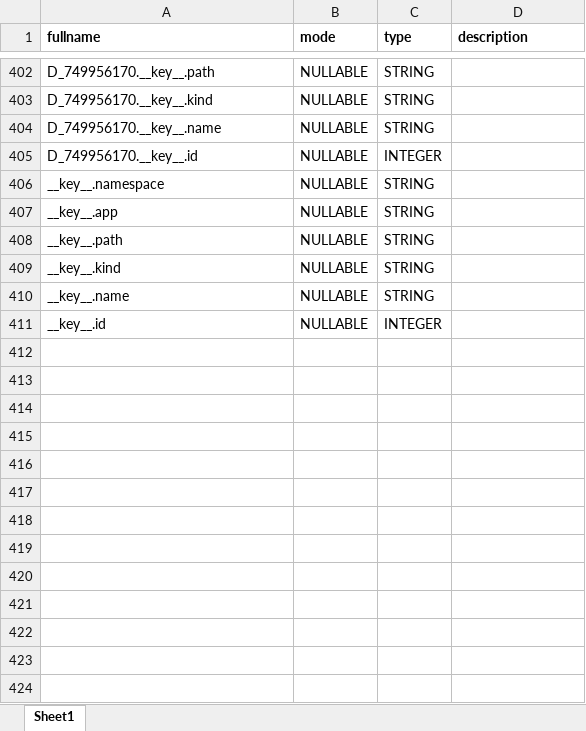
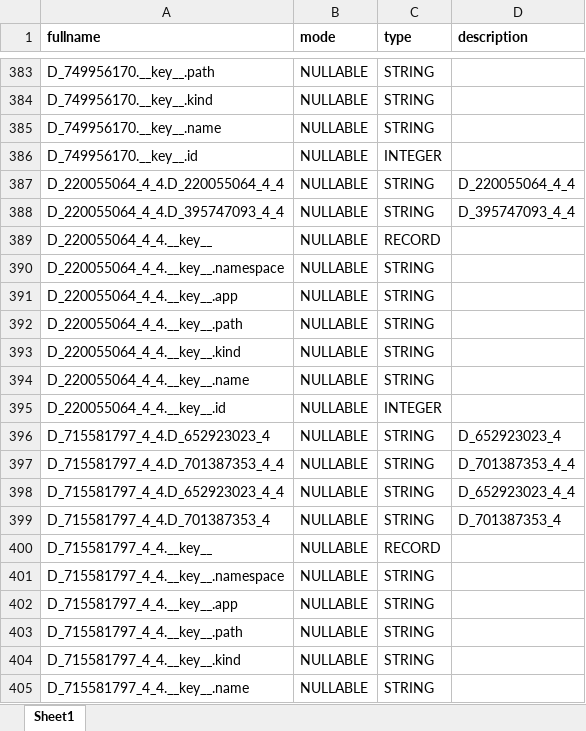
Before and after one commit to Analyticsphere/flatteningRequests, an Excel workbook: queryGenerators/FlatConnect_queries/bioSurvey_v1/development/bioSurvey_v1-schema.xlsx, sheet Sheet1, drawn as a sheet; only a part is shown, gaps mark what is left out; the shorter side is filled out with more unchanged rows; values as stored, in another font and other column widths than the file's, no borders; the diff covers the shown part only; the diff names each change by its address in the sheet, - before the commit and + after, or states it on an @@ line.

```diff
--- a/queryGenerators/FlatConnect_queries/bioSurvey_v1/development/bioSurvey_v1-schema.xlsx (sheet Sheet1)
+++ b/queryGenerators/FlatConnect_queries/bioSurvey_v1/development/bioSurvey_v1-schema.xlsx (sheet Sheet1)
@@ row 263 moved to row 387: D_220055064_4_4.D_220055064_4_4 @@
+row 388: D_220055064_4_4.D_395747093_4_4 | NULLABLE | STRING | D_395747093_4_4
@@ row 264 moved to row 389: D_220055064_4_4.__key__ @@
@@ row 265 moved to row 390: D_220055064_4_4.__key__.namespace @@
@@ row 266 moved to row 391: D_220055064_4_4.__key__.app @@
@@ row 267 moved to row 392: D_220055064_4_4.__key__.path @@
@@ row 268 moved to row 393: D_220055064_4_4.__key__.kind @@
@@ row 269 moved to row 394: D_220055064_4_4.__key__.name @@
@@ row 270 moved to row 395: D_220055064_4_4.__key__.id @@
+row 396: D_715581797_4_4.D_652923023_4 | NULLABLE | STRING | D_652923023_4
+row 397: D_715581797_4_4.D_701387353_4_4 | NULLABLE | STRING | D_701387353_4_4
+row 398: D_715581797_4_4.D_652923023_4_4 | NULLABLE | STRING | D_652923023_4_4
+row 399: D_715581797_4_4.D_701387353_4 | NULLABLE | STRING | D_701387353_4
+row 400: D_715581797_4_4.__key__ | NULLABLE | RECORD
+row 401: D_715581797_4_4.__key__.namespace | NULLABLE | STRING
+row 402: D_715581797_4_4.__key__.app | NULLABLE | STRING
+row 403: D_715581797_4_4.__key__.path | NULLABLE | STRING
+row 404: D_715581797_4_4.__key__.kind | NULLABLE | STRING
+row 405: D_715581797_4_4.__key__.name | NULLABLE | STRING
```
Also changed, not shown: 116 added rows, 67 removed rows, 216 moved rows and 36 edited cells elsewhere in this sheet, 8 other files.
